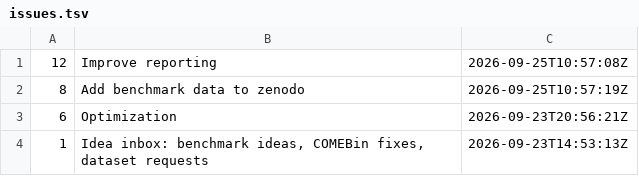
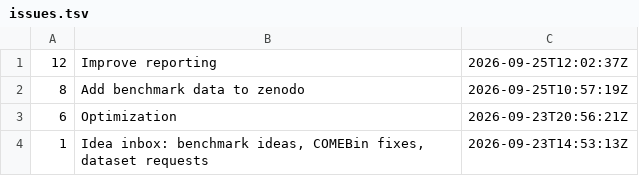
Before and after one commit to paulzierep/metagenomic-binning-benchmark, a TSV file: status/meta/issues.tsv, drawn as a sheet.

Commit message:
meta: supervise tick 2026-09-25T12:03:01Z — 0 fix(es)

```diff
--- a/status/meta/issues.tsv
+++ b/status/meta/issues.tsv
@@ -1,2 +1,2 @@
-12	Improve reporting	2026-09-25T10:57:08Z
+12	Improve reporting	2026-09-25T12:02:37Z
 8	Add benchmark data to zenodo	2026-09-25T10:57:19Z
```
Also changed, not shown: 1 other file.
